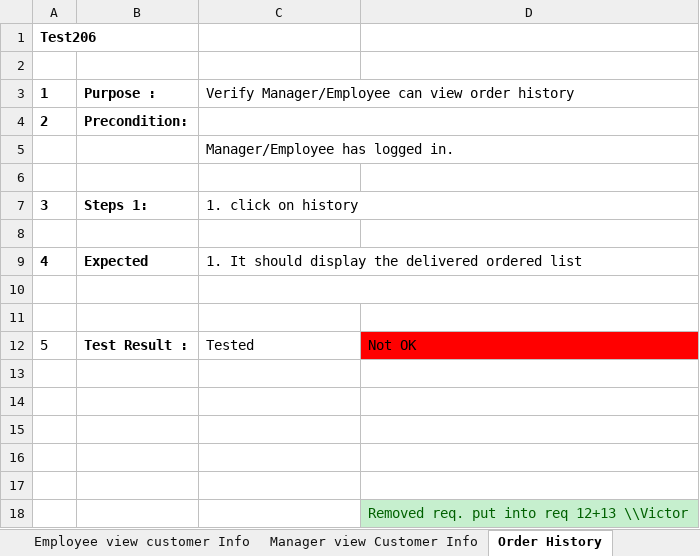
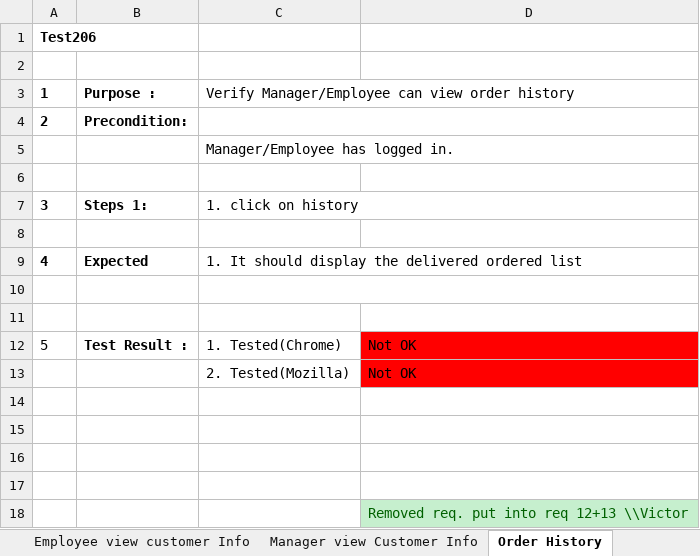
Before and after one commit to victorramis/PA2515, an Excel workbook: Test-cases/Sprint 3.xlsx, sheet Order History, drawn as a sheet; values as stored, in another font and other column widths than the file's, no borders; the diff names each change by its address in the sheet, - before the commit and + after, or states it on an @@ line.

Commit message:
Tested sprint 3 in Mozilla

```diff
--- a/Test-cases/Sprint 3.xlsx (sheet Order History)
+++ b/Test-cases/Sprint 3.xlsx (sheet Order History)
-C12: Tested
+C12: 1. Tested(Chrome)
-row 13: (empty)
+row 13:  |  | 2. Tested(Mozilla) | Not OK
-D13 fill: none
+D13 fill: #FF0000
```
Also changed, not shown: sheet Block Customer, sheet Retrieve Password, sheet View statistics, sheet Employee view customer Info, sheet Manager view Customer Info.
